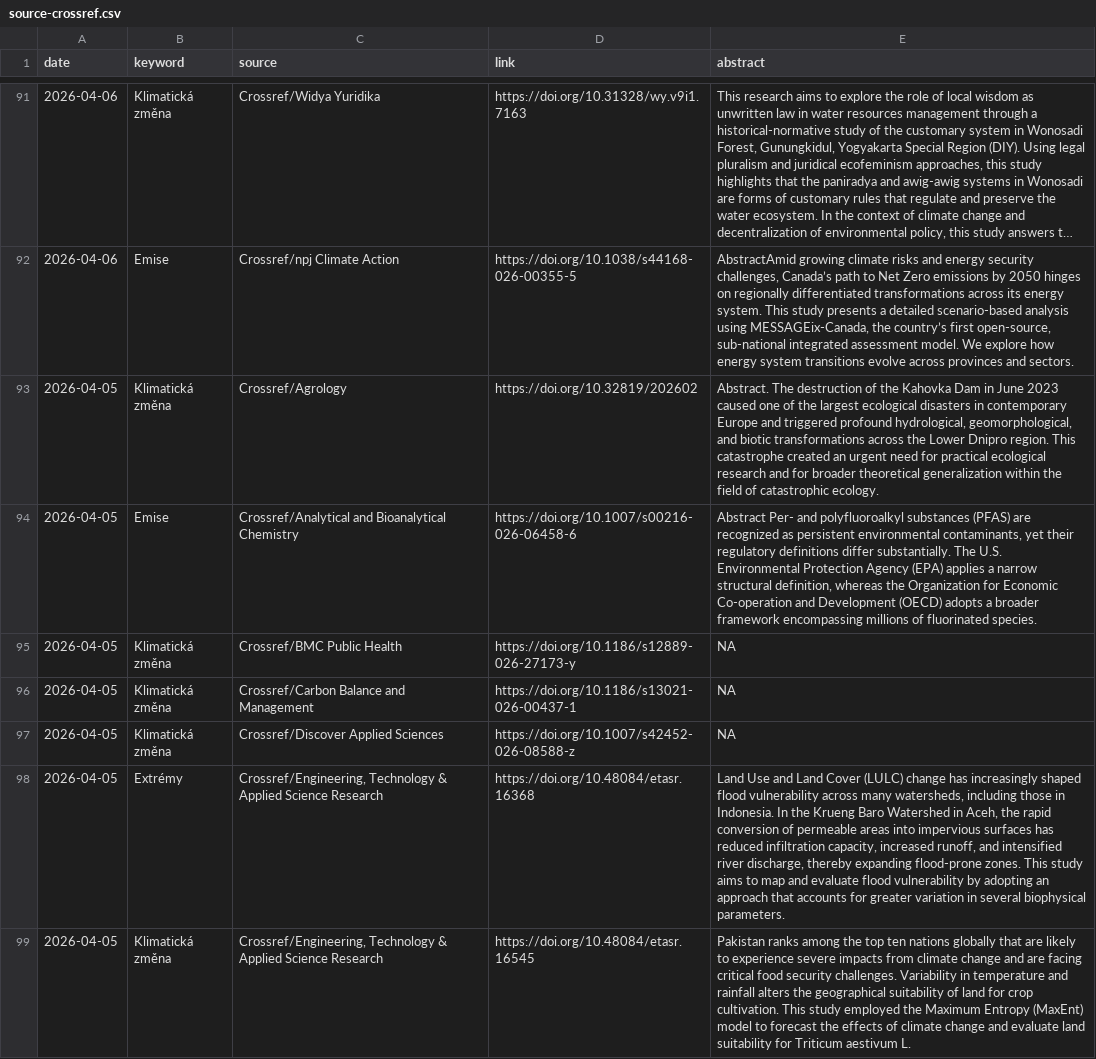
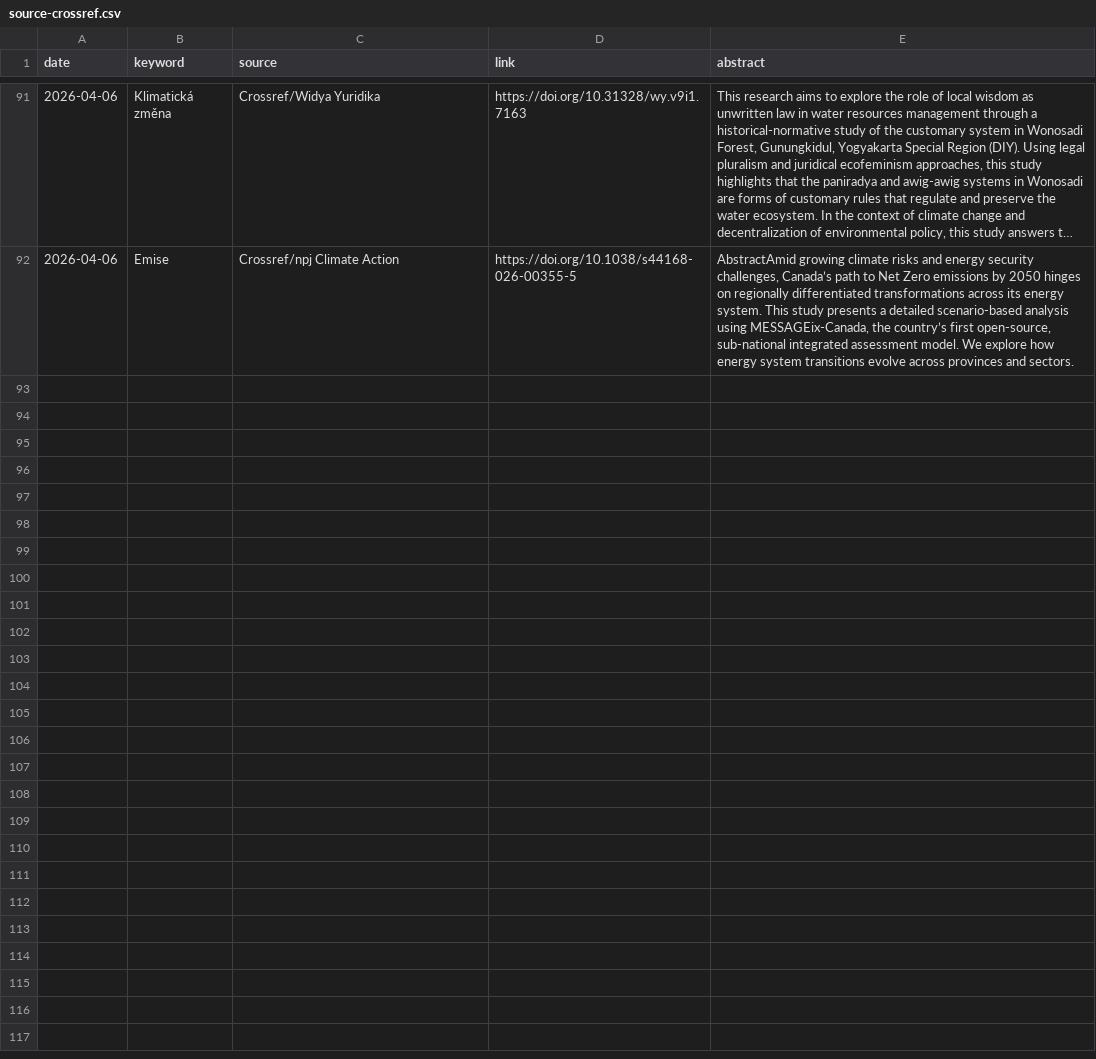
Before and after one commit to RadimTol/Source, a CSV file: source-crossref.csv, drawn as a sheet; only a part is shown, gaps mark what is left out; long unchanged cells end in …; the diff covers the shown part only; the diff names each change by its address in the sheet, - before the commit and + after, or states it on an @@ line.

Commit message:
Update source-crossref.csv

```diff
--- a/source-crossref.csv
+++ b/source-crossref.csv
-row 93: 2026-04-05 | Klimatická změna | Crossref/Agrology | https://doi.org/10.32819/202602 | Abstract. The destruction of the Kahovka Dam in June 2023 caused one of the largest ecological disasters in contemporary Europe and triggered profound hydrological, geomorphological, and biotic transformations across the Lower Dnipro region. This catastrophe created an urgent need for practical ecological research and for broader theoretical generalization within the field of catastrophic ecology.
-row 94: 2026-04-05 | Emise | Crossref/Analytical and Bioanalytical Chemistry | https://doi.org/10.1007/s00216-026-06458-6 | Abstract Per- and polyfluoroalkyl substances (PFAS) are recognized as persistent environmental contaminants, yet their regulatory definitions differ substantially. The U.S. Environmental Protection Agency (EPA) applies a narrow structural definition, whereas the Organization for Economic Co-operation and Development (OECD) adopts a broader framework encompassing millions of fluorinated species.
-row 95: 2026-04-05 | Klimatická změna | Crossref/BMC Public Health | https://doi.org/10.1186/s12889-026-27173-y | NA
-row 96: 2026-04-05 | Klimatická změna | Crossref/Carbon Balance and Management | https://doi.org/10.1186/s13021-026-00437-1 | NA
-row 97: 2026-04-05 | Klimatická změna | Crossref/Discover Applied Sciences | https://doi.org/10.1007/s42452-026-08588-z | NA
-row 98: 2026-04-05 | Extrémy | Crossref/Engineering, Technology & Applied Science Research | https://doi.org/10.48084/etasr.16368 | Land Use and Land Cover (LULC) change has increasingly shaped flood vulnerability across many watersheds, including those in Indonesia. In the Krueng Baro Watershed in Aceh, the rapid conversion of permeable areas into impervious surfaces has reduced infiltration capacity, increased runoff, and intensified river discharge, thereby expanding flood-prone zones. This study aims to map and evaluate flood vulnerability by adopting an approach that accounts for greater variation in several biophysical parameters.
-row 99: 2026-04-05 | Klimatická změna | Crossref/Engineering, Technology & Applied Science Research | https://doi.org/10.48084/etasr.16545 | Pakistan ranks among the top ten nations globally that are likely to experience severe impacts from climate change and are facing critical food security challenges. Variability in temperature and rainfall alters the geographical suitability of land for crop cultivation. This study employed the Maximum Entropy (MaxEnt) model to forecast the effects of climate change and evaluate land suitability for Triticum aestivum L.
```
Also changed, not shown: 7 removed rows elsewhere in this file.
